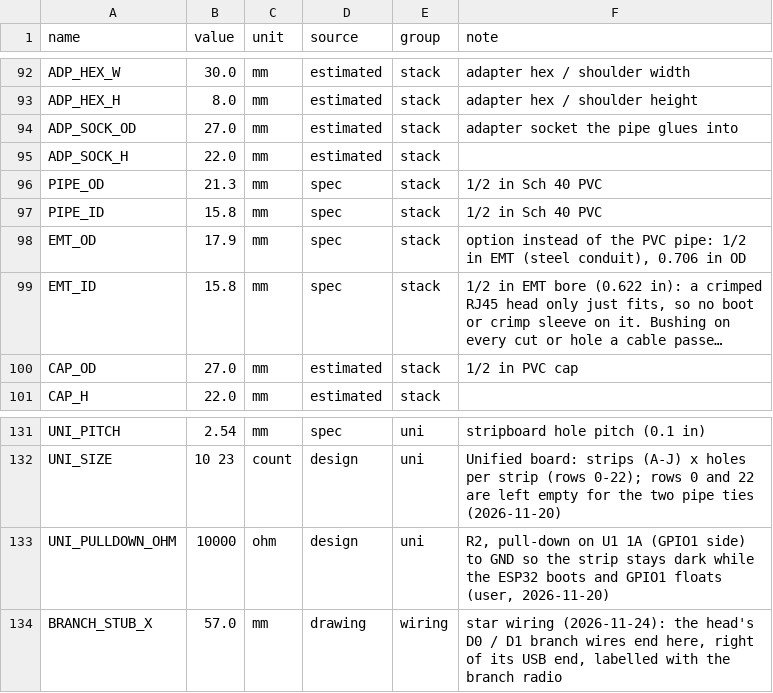
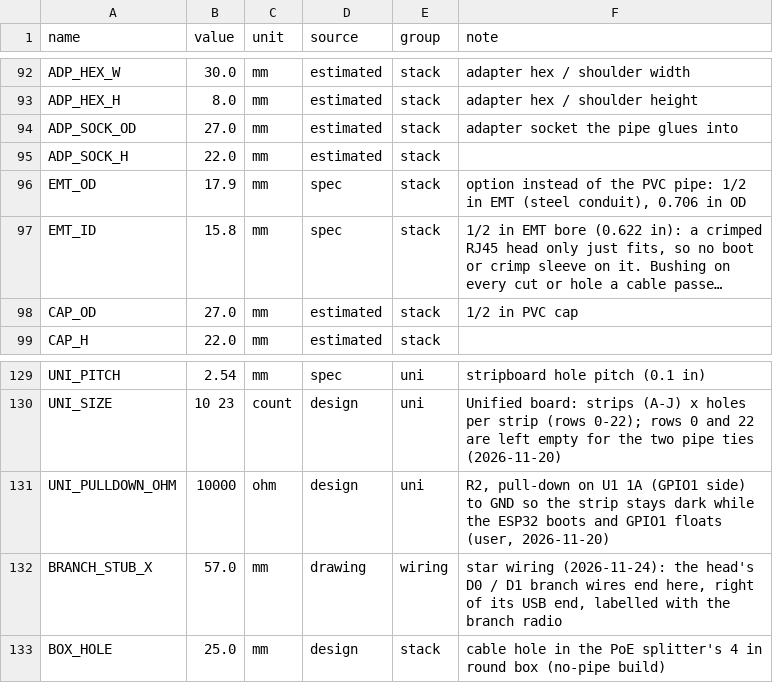
Before and after one commit to 100-Ton-Robot/ble-beacon-tracker, a CSV file: builds/hand/parameters.csv, drawn as a sheet; only a part is shown, gaps mark what is left out; long unchanged cells end in ….

```diff
--- a/builds/hand/parameters.csv
+++ b/builds/hand/parameters.csv
@@ -95,4 +95,2 @@ ADP_SOCK_OD,27.0,mm,estimated,stack,adapter socket the pipe glues into
 ADP_SOCK_H,22.0,mm,estimated,stack,
-PIPE_OD,21.3,mm,spec,stack,1/2 in Sch 40 PVC
-PIPE_ID,15.8,mm,spec,stack,1/2 in Sch 40 PVC
 EMT_OD,17.9,mm,spec,stack,"option instead of the PVC pipe: 1/2 in EMT (steel conduit), 0.706 in OD"
@@ -134 +132,2 @@ UNI_PULLDOWN_OHM,10000,ohm,design,uni,"R2, pull-down on U1 1A (GPIO1 side) to GN
 BRANCH_STUB_X,57.0,mm,drawing,wiring,"star wiring (2026-11-24): the head's D0 / D1 branch wires end here, right of its USB end, labelled with the branch radio"
+BOX_HOLE,25.0,mm,design,stack,"cable hole in the PoE splitter's 4 in round box (no-pipe build)"
```
Also changed, not shown: common/parameters.csv, 17 other files.
